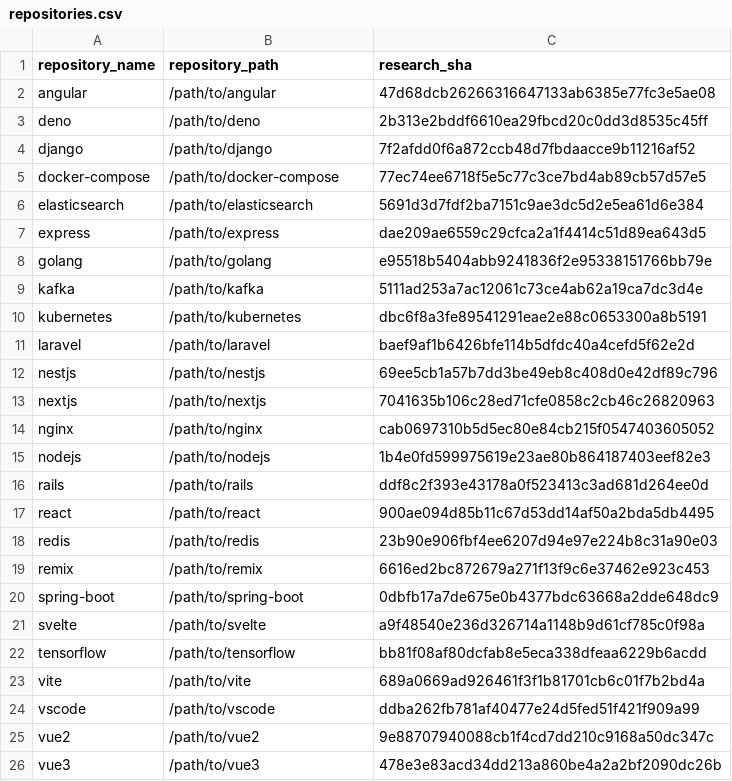
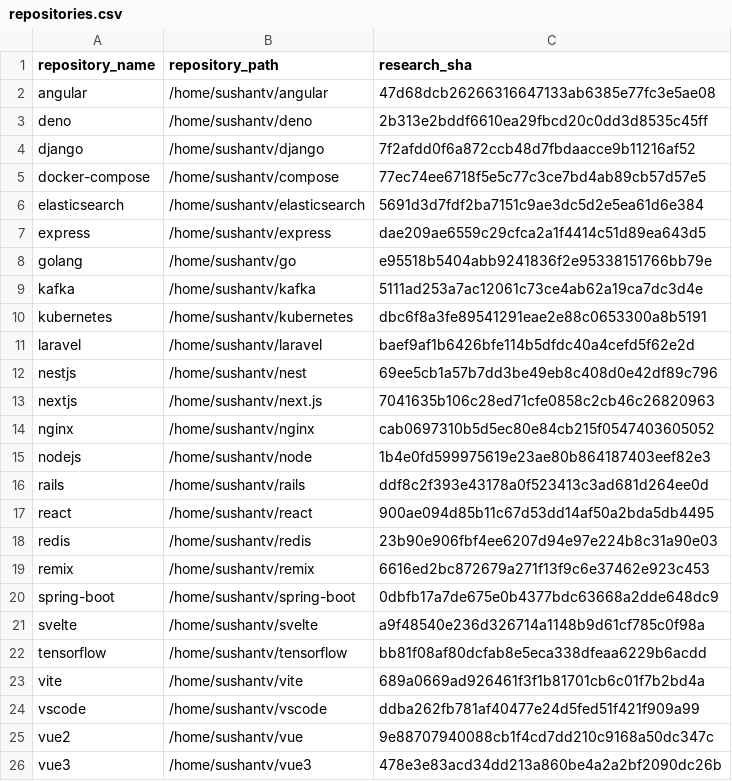
Before and after one commit to SushantVerma7969/git-archaeologist, a CSV file: research/recency-study/repositories.csv, drawn as a sheet.

Commit message:
Add recency study results and documentation

```diff
--- a/research/recency-study/repositories.csv
+++ b/research/recency-study/repositories.csv
@@ -1,26 +1,26 @@
 repository_name,repository_path,research_sha
-angular,/path/to/angular,47d68dcb26266316647133ab6385e77fc3e5ae08
-deno,/path/to/deno,2b313e2bddf6610ea29fbcd20c0dd3d8535c45ff
-django,/path/to/django,7f2afdd0f6a872ccb48d7fbdaacce9b11216af52
-docker-compose,/path/to/docker-compose,77ec74ee6718f5e5c77c3ce7bd4ab89cb57d57e5
-elasticsearch,/path/to/elasticsearch,5691d3d7fdf2ba7151c9ae3dc5d2e5ea61d6e384
-express,/path/to/express,dae209ae6559c29cfca2a1f4414c51d89ea643d5
-golang,/path/to/golang,e95518b5404abb9241836f2e95338151766bb79e
-kafka,/path/to/kafka,5111ad253a7ac12061c73ce4ab62a19ca7dc3d4e
-kubernetes,/path/to/kubernetes,dbc6f8a3fe89541291eae2e88c0653300a8b5191
-laravel,/path/to/laravel,baef9af1b6426bfe114b5dfdc40a4cefd5f62e2d
-nestjs,/path/to/nestjs,69ee5cb1a57b7dd3be49eb8c408d0e42df89c796
-nextjs,/path/to/nextjs,7041635b106c28ed71cfe0858c2cb46c26820963
-nginx,/path/to/nginx,cab0697310b5d5ec80e84cb215f0547403605052
-nodejs,/path/to/nodejs,1b4e0fd599975619e23ae80b864187403eef82e3
-rails,/path/to/rails,ddf8c2f393e43178a0f523413c3ad681d264ee0d
-react,/path/to/react,900ae094d85b11c67d53dd14af50a2bda5db4495
-redis,/path/to/redis,23b90e906fbf4ee6207d94e97e224b8c31a90e03
-remix,/path/to/remix,6616ed2bc872679a271f13f9c6e37462e923c453
-spring-boot,/path/to/spring-boot,0dbfb17a7de675e0b4377bdc63668a2dde648dc9
-svelte,/path/to/svelte,a9f48540e236d326714a1148b9d61cf785c0f98a
-tensorflow,/path/to/tensorflow,bb81f08af80dcfab8e5eca338dfeaa6229b6acdd
-vite,/path/to/vite,689a0669ad926461f3f1b81701cb6c01f7b2bd4a
-vscode,/path/to/vscode,ddba262fb781af40477e24d5fed51f421f909a99
-vue2,/path/to/vue2,9e88707940088cb1f4cd7dd210c9168a50dc347c
-vue3,/path/to/vue3,478e3e83acd34dd213a860be4a2a2bf2090dc26b
+angular,/home/sushantv/angular,47d68dcb26266316647133ab6385e77fc3e5ae08
+deno,/home/sushantv/deno,2b313e2bddf6610ea29fbcd20c0dd3d8535c45ff
+django,/home/sushantv/django,7f2afdd0f6a872ccb48d7fbdaacce9b11216af52
+docker-compose,/home/sushantv/compose,77ec74ee6718f5e5c77c3ce7bd4ab89cb57d57e5
+elasticsearch,/home/sushantv/elasticsearch,5691d3d7fdf2ba7151c9ae3dc5d2e5ea61d6e384
+express,/home/sushantv/express,dae209ae6559c29cfca2a1f4414c51d89ea643d5
+golang,/home/sushantv/go,e95518b5404abb9241836f2e95338151766bb79e
+kafka,/home/sushantv/kafka,5111ad253a7ac12061c73ce4ab62a19ca7dc3d4e
+kubernetes,/home/sushantv/kubernetes,dbc6f8a3fe89541291eae2e88c0653300a8b5191
+laravel,/home/sushantv/laravel,baef9af1b6426bfe114b5dfdc40a4cefd5f62e2d
+nestjs,/home/sushantv/nest,69ee5cb1a57b7dd3be49eb8c408d0e42df89c796
+nextjs,/home/sushantv/next.js,7041635b106c28ed71cfe0858c2cb46c26820963
+nginx,/home/sushantv/nginx,cab0697310b5d5ec80e84cb215f0547403605052
+nodejs,/home/sushantv/node,1b4e0fd599975619e23ae80b864187403eef82e3
+rails,/home/sushantv/rails,ddf8c2f393e43178a0f523413c3ad681d264ee0d
+react,/home/sushantv/react,900ae094d85b11c67d53dd14af50a2bda5db4495
+redis,/home/sushantv/redis,23b90e906fbf4ee6207d94e97e224b8c31a90e03
+remix,/home/sushantv/remix,6616ed2bc872679a271f13f9c6e37462e923c453
+spring-boot,/home/sushantv/spring-boot,0dbfb17a7de675e0b4377bdc63668a2dde648dc9
+svelte,/home/sushantv/svelte,a9f48540e236d326714a1148b9d61cf785c0f98a
+tensorflow,/home/sushantv/tensorflow,bb81f08af80dcfab8e5eca338dfeaa6229b6acdd
+vite,/home/sushantv/vite,689a0669ad926461f3f1b81701cb6c01f7b2bd4a
+vscode,/home/sushantv/vscode,ddba262fb781af40477e24d5fed51f421f909a99
+vue2,/home/sushantv/vue,9e88707940088cb1f4cd7dd210c9168a50dc347c
+vue3,/home/sushantv/vue3,478e3e83acd34dd213a860be4a2a2bf2090dc26b
```
Also changed, not shown: 13 other files.
